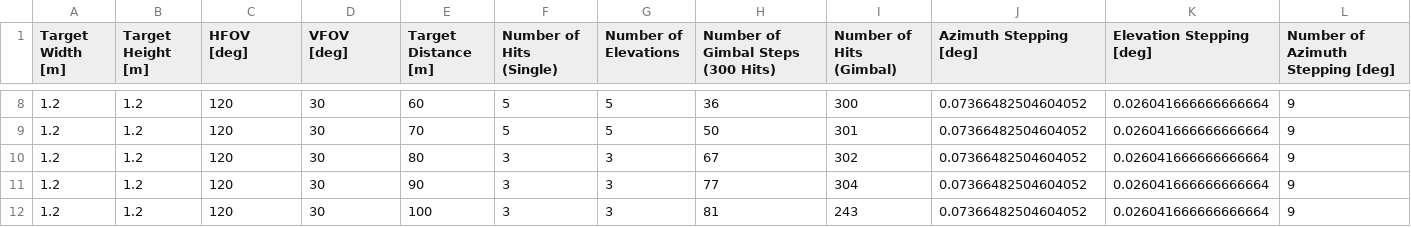
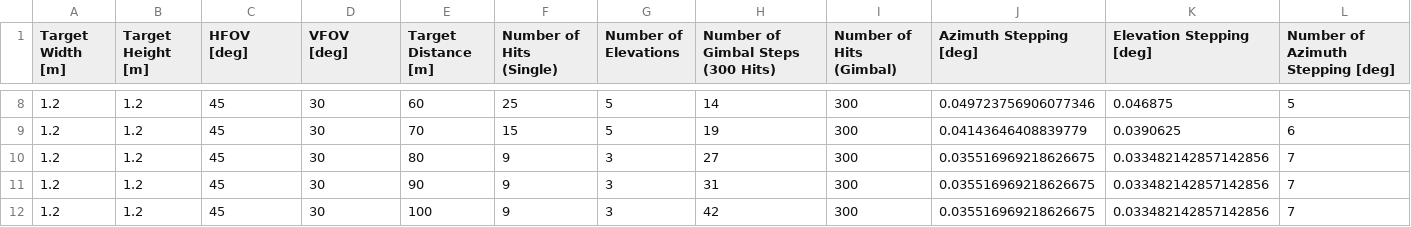
Before and after one commit to bensheppard-v/EOLTesting, a CSV file: results.csv, drawn as a sheet; only a part is shown, gaps mark what is left out; the diff covers the shown part only.

Commit message:
made new point_counter that is simpler and generates csv file with offsets for gimbal. point_counter_testing is the one with all the different cases from Lawrence.

```diff
--- a/results.csv
+++ b/results.csv
@@ -8,5 +8,5 @@ Target Width [m],Target Height [m],HFOV [deg],VFOV [deg],Target Distance [m],Num
-1.2,1.2,120,30,60,5,5,36,300,0.07366482504604052,0.026041666666666664,9
-1.2,1.2,120,30,70,5,5,50,301,0.07366482504604052,0.026041666666666664,9
-1.2,1.2,120,30,80,3,3,67,302,0.07366482504604052,0.026041666666666664,9
-1.2,1.2,120,30,90,3,3,77,304,0.07366482504604052,0.026041666666666664,9
-1.2,1.2,120,30,100,3,3,81,243,0.07366482504604052,0.026041666666666664,9
+1.2,1.2,45,30,60,25,5,14,300,0.049723756906077346,0.046875,5
+1.2,1.2,45,30,70,15,5,19,300,0.04143646408839779,0.0390625,6
+1.2,1.2,45,30,80,9,3,27,300,0.035516969218626675,0.033482142857142856,7
+1.2,1.2,45,30,90,9,3,31,300,0.035516969218626675,0.033482142857142856,7
+1.2,1.2,45,30,100,9,3,42,300,0.035516969218626675,0.033482142857142856,7
```
Also changed, not shown: 33 edited cells elsewhere in this file, 6 other files.
